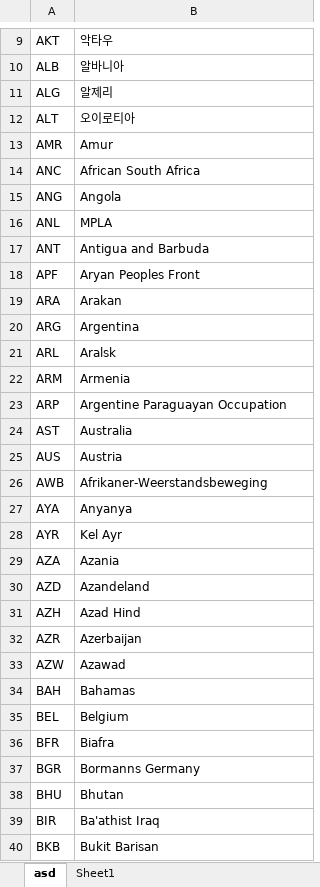
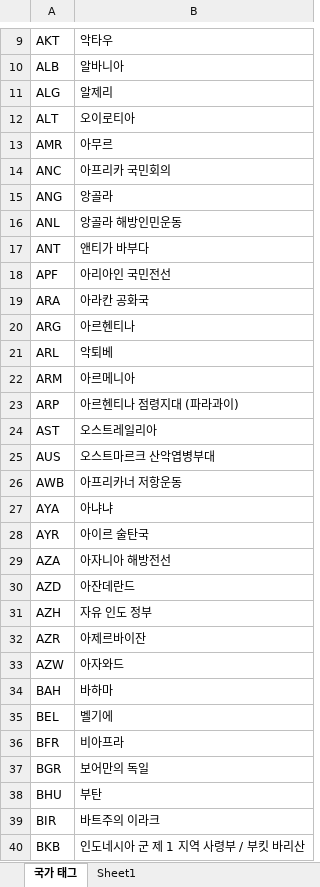
Before and after one commit to team-megrez/Megrez, an Excel workbook: 국가 태그 리스트.xlsx, sheet 국가 태그, drawn as a sheet; only a part is shown, gaps mark what is left out; values as stored, in another font and other column widths than the file's, no borders; table styles not drawn; the diff covers the shown part only; the diff names each change by its address in the sheet, - before the commit and + after, or states it on an @@ line.

Commit message:
asd

```diff
--- a/국가 태그 리스트.xlsx (sheet 국가 태그)
+++ b/국가 태그 리스트.xlsx (sheet 국가 태그)
-sheet tab: asd
+sheet tab: 국가 태그
-B13: Amur
+B13: 아무르
-B14: African South Africa
+B14: 아프리카 국민회의
-B15: Angola
+B15: 앙골라
-B16: MPLA
+B16: 앙골라 해방인민운동
-B17: Antigua and Barbuda
+B17: 앤티가 바부다
-B18: Aryan Peoples Front
+B18: 아리아인 국민전선
-B19: Arakan
+B19: 아라칸 공화국
-B20: Argentina
+B20: 아르헨티나
-B21: Aralsk
+B21: 악퇴베
-B22: Armenia
+B22: 아르메니아
-B23: Argentine Paraguayan Occupation
+B23: 아르헨티나 점령지대 (파라과이)
-B24: Australia
+B24: 오스트레일리아
-B25: Austria
+B25: 오스트마르크 산악엽병부대
-B26: Afrikaner-Weerstandsbeweging
+B26: 아프리카너 저항운동
-B27: Anyanya
+B27: 아냐냐
-B28: Kel Ayr
+B28: 아이르 술탄국
-B29: Azania
+B29: 아자니아 해방전선
-B30: Azandeland
+B30: 아잔데란드
-B31: Azad Hind
+B31: 자유 인도 정부
-B32: Azerbaijan
+B32: 아제르바이잔
-B33: Azawad
+B33: 아자와드
-B34: Bahamas
+B34: 바하마
-B35: Belgium
+B35: 벨기에
-B36: Biafra
+B36: 비아프라
-B37: Bormanns Germany
+B37: 보어만의 독일
-B38: Bhutan
+B38: 부탄
-B39: Ba'athist Iraq
+B39: 바트주의 이라크
-B40: Bukit Barisan
+B40: 인도네시아 군 제 1 지역 사령부 / 부킷 바리산
```
Also changed, not shown: 26 edited cells elsewhere in this sheet.
